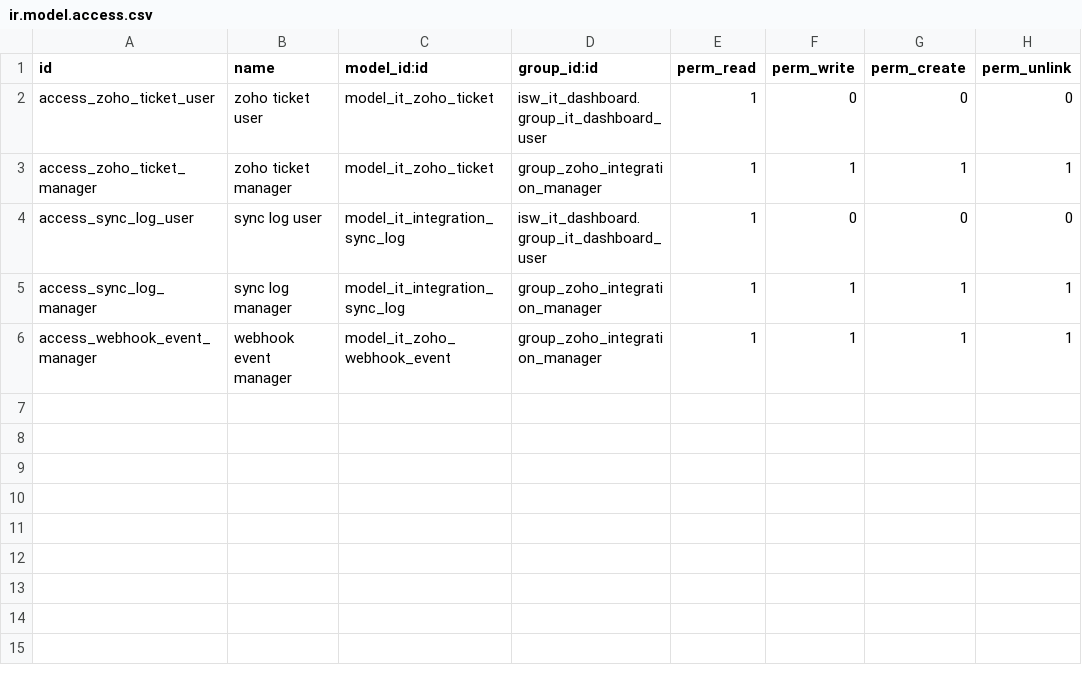
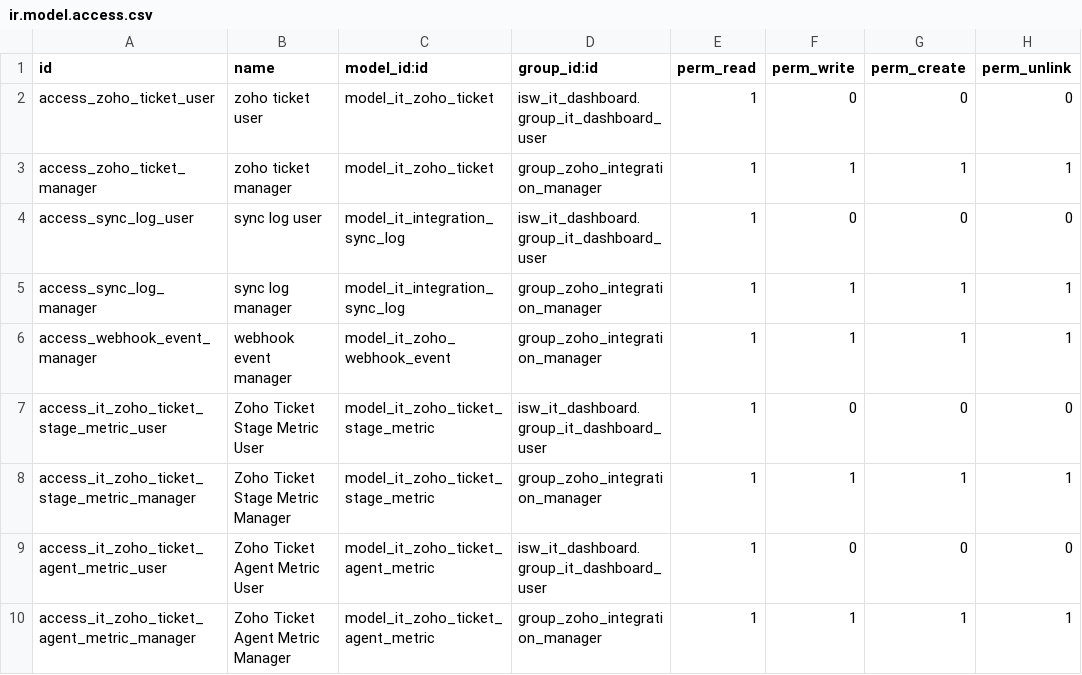
Before and after one commit to kelvindeguia/odoo19-bare-staging, a CSV file: isw_it_dashboard_zoho/security/ir.model.access.csv, drawn as a sheet; the diff names each change by its address in the sheet, - before the commit and + after, or states it on an @@ line.

```diff
--- a/isw_it_dashboard_zoho/security/ir.model.access.csv
+++ b/isw_it_dashboard_zoho/security/ir.model.access.csv
+row 7: access_it_zoho_ticket_stage_metric_user | Zoho Ticket Stage Metric User | model_it_zoho_ticket_stage_metric | isw_it_dashboard.group_it_dashboard_user | 1 | 0 | 0 | 0
+row 8: access_it_zoho_ticket_stage_metric_manager | Zoho Ticket Stage Metric Manager | model_it_zoho_ticket_stage_metric | group_zoho_integration_manager | 1 | 1 | 1 | 1
+row 9: access_it_zoho_ticket_agent_metric_user | Zoho Ticket Agent Metric User | model_it_zoho_ticket_agent_metric | isw_it_dashboard.group_it_dashboard_user | 1 | 0 | 0 | 0
+row 10: access_it_zoho_ticket_agent_metric_manager | Zoho Ticket Agent Metric Manager | model_it_zoho_ticket_agent_metric | group_zoho_integration_manager | 1 | 1 | 1 | 1
```
Also changed, not shown: 3 other files.
